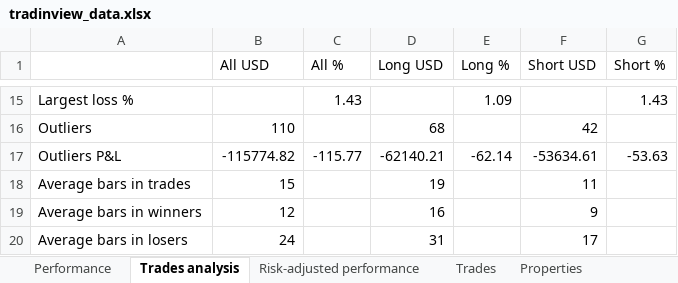
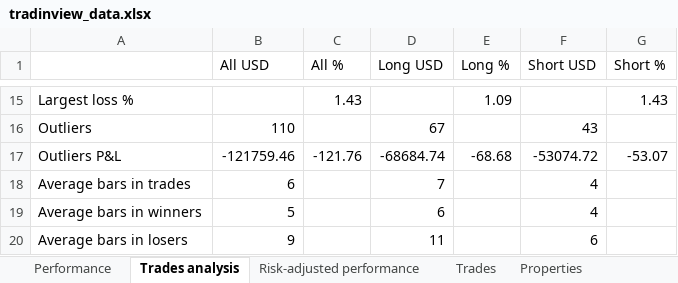
Before and after one commit to andreirusen/TradingApp, an Excel workbook: tradinview_data.xlsx, sheet Trades analysis, drawn as a sheet; only a part is shown, gaps mark what is left out; values as stored, in another font and other column widths than the file's, no borders; the diff covers the shown part only; the diff names each change by its address in the sheet, - before the commit and + after, or states it on an @@ line.

```diff
--- a/tradinview_data.xlsx (sheet Trades analysis)
+++ b/tradinview_data.xlsx (sheet Trades analysis)
-D16 (Long USD): 68
+D16 (Long USD): 67
-F16 (Short USD): 42
+F16 (Short USD): 43
-B17 (All USD): -115774.82
+B17 (All USD): -121759.46
-C17 (All %): -115.77
+C17 (All %): -121.76
-D17 (Long USD): -62140.21
+D17 (Long USD): -68684.74
-E17 (Long %): -62.14
+E17 (Long %): -68.68
-F17 (Short USD): -53634.61
+F17 (Short USD): -53074.72
-G17 (Short %): -53.63
+G17 (Short %): -53.07
-B18 (All USD): 15
+B18 (All USD): 6
-D18 (Long USD): 19
+D18 (Long USD): 7
-F18 (Short USD): 11
+F18 (Short USD): 4
-B19 (All USD): 12
+B19 (All USD): 5
-D19 (Long USD): 16
+D19 (Long USD): 6
-F19 (Short USD): 9
+F19 (Short USD): 4
-B20 (All USD): 24
+B20 (All USD): 9
-D20 (Long USD): 31
+D20 (Long USD): 11
-F20 (Short USD): 17
+F20 (Short USD): 6
```
Also changed, not shown: 31 edited cells elsewhere in this sheet, sheet Trades, sheet Performance, sheet Risk-adjusted performance, sheet Properties.
